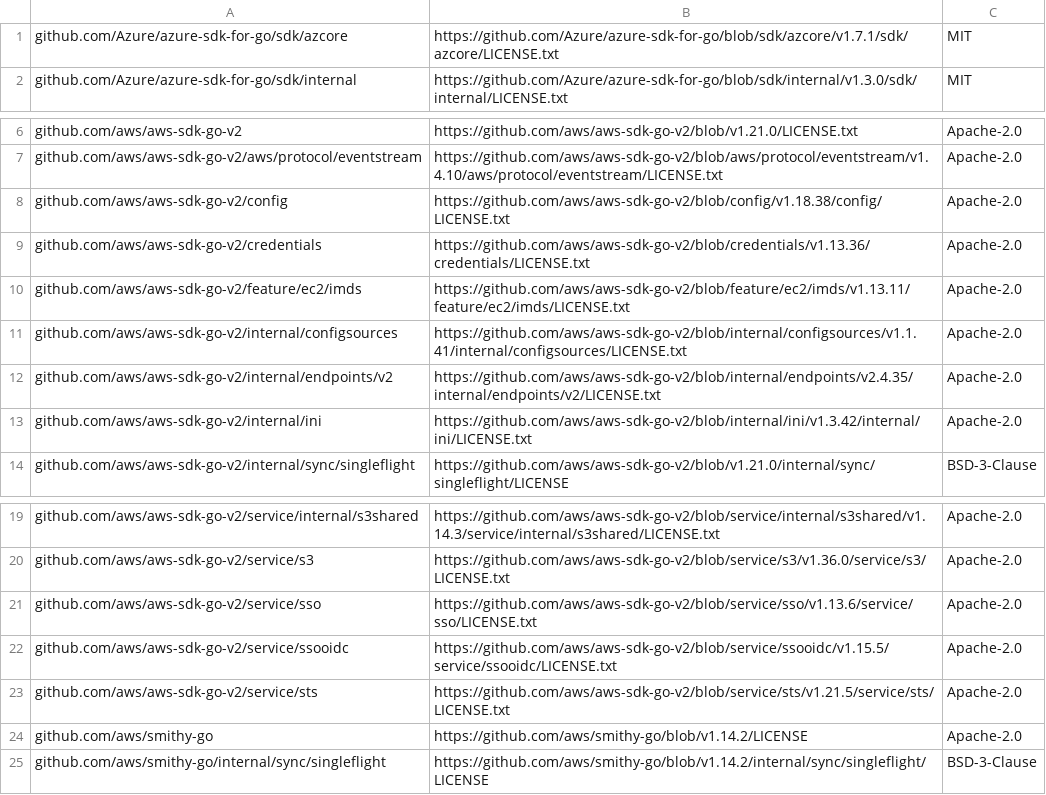
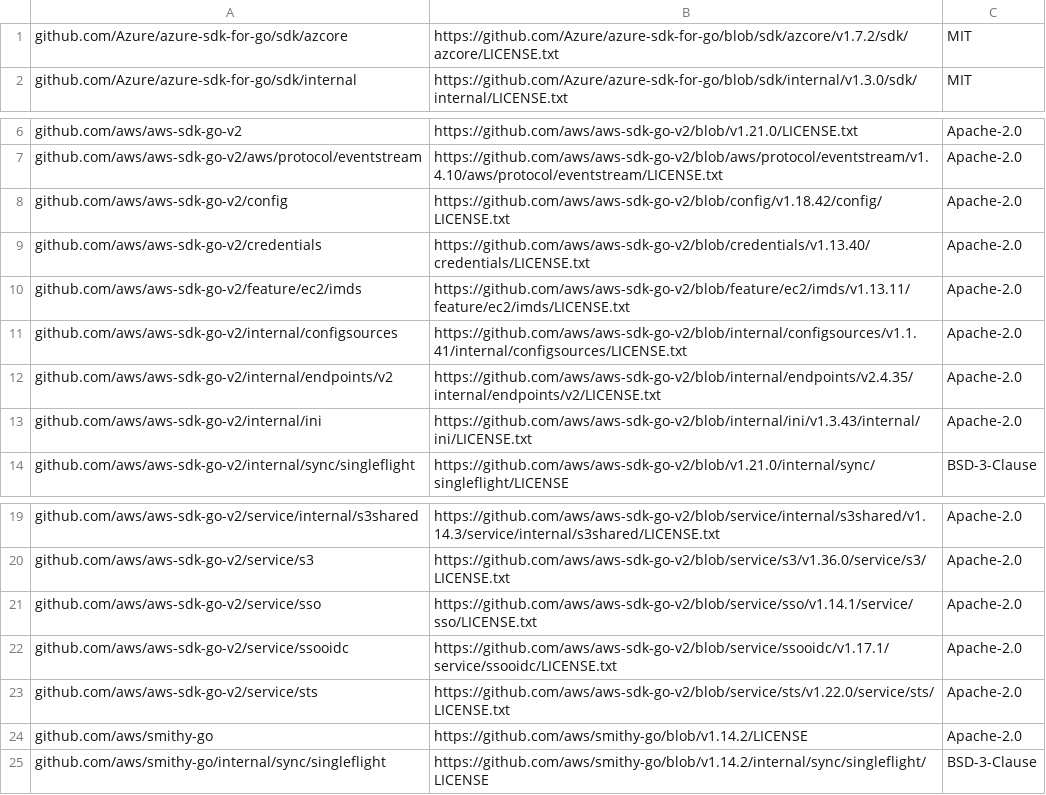
Before and after one commit to mendersoftware/deployments, a CSV file: licenses.csv, drawn as a sheet; only a part is shown, gaps mark what is left out.

Commit message:
chore: aligned licenses with updated dependencies
Signed-off-by: Manuel Zedel <manuel.zedel@northern.tech>

```diff
--- a/licenses.csv
+++ b/licenses.csv
@@ -1,2 +1,2 @@
-github.com/Azure/azure-sdk-for-go/sdk/azcore,https://github.com/Azure/azure-sdk-for-go/blob/sdk/azcore/v1.7.1/sdk/azcore/LICENSE.txt,MIT
+github.com/Azure/azure-sdk-for-go/sdk/azcore,https://github.com/Azure/azure-sdk-for-go/blob/sdk/azcore/v1.7.2/sdk/azcore/LICENSE.txt,MIT
 github.com/Azure/azure-sdk-for-go/sdk/internal,https://github.com/Azure/azure-sdk-for-go/blob/sdk/internal/v1.3.0/sdk/internal/LICENSE.txt,MIT
@@ -7,4 +7,4 @@ github.com/aws/aws-sdk-go-v2,https://github.com/aws/aws-sdk-go-v2/blob/v1.21.0/L
 github.com/aws/aws-sdk-go-v2/aws/protocol/eventstream,https://github.com/aws/aws-sdk-go-v2/blob/aws/protocol/eventstream/v1.4.10/aws/protocol/eventstream/LICENSE.txt,Apache-2.0
-github.com/aws/aws-sdk-go-v2/config,https://github.com/aws/aws-sdk-go-v2/blob/config/v1.18.38/config/LICENSE.txt,Apache-2.0
-github.com/aws/aws-sdk-go-v2/credentials,https://github.com/aws/aws-sdk-go-v2/blob/credentials/v1.13.36/credentials/LICENSE.txt,Apache-2.0
+github.com/aws/aws-sdk-go-v2/config,https://github.com/aws/aws-sdk-go-v2/blob/config/v1.18.42/config/LICENSE.txt,Apache-2.0
+github.com/aws/aws-sdk-go-v2/credentials,https://github.com/aws/aws-sdk-go-v2/blob/credentials/v1.13.40/credentials/LICENSE.txt,Apache-2.0
 github.com/aws/aws-sdk-go-v2/feature/ec2/imds,https://github.com/aws/aws-sdk-go-v2/blob/feature/ec2/imds/v1.13.11/feature/ec2/imds/LICENSE.txt,Apache-2.0
@@ -12,3 +12,3 @@ github.com/aws/aws-sdk-go-v2/internal/configsources,https://github.com/aws/aws-s
 github.com/aws/aws-sdk-go-v2/internal/endpoints/v2,https://github.com/aws/aws-sdk-go-v2/blob/internal/endpoints/v2.4.35/internal/endpoints/v2/LICENSE.txt,Apache-2.0
-github.com/aws/aws-sdk-go-v2/internal/ini,https://github.com/aws/aws-sdk-go-v2/blob/internal/ini/v1.3.42/internal/ini/LICENSE.txt,Apache-2.0
+github.com/aws/aws-sdk-go-v2/internal/ini,https://github.com/aws/aws-sdk-go-v2/blob/internal/ini/v1.3.43/internal/ini/LICENSE.txt,Apache-2.0
 github.com/aws/aws-sdk-go-v2/internal/sync/singleflight,https://github.com/aws/aws-sdk-go-v2/blob/v1.21.0/internal/sync/singleflight/LICENSE,BSD-3-Clause
@@ -20,5 +20,5 @@ github.com/aws/aws-sdk-go-v2/service/internal/s3shared,https://github.com/aws/aw
 github.com/aws/aws-sdk-go-v2/service/s3,https://github.com/aws/aws-sdk-go-v2/blob/service/s3/v1.36.0/service/s3/LICENSE.txt,Apache-2.0
-github.com/aws/aws-sdk-go-v2/service/sso,https://github.com/aws/aws-sdk-go-v2/blob/service/sso/v1.13.6/service/sso/LICENSE.txt,Apache-2.0
-github.com/aws/aws-sdk-go-v2/service/ssooidc,https://github.com/aws/aws-sdk-go-v2/blob/service/ssooidc/v1.15.5/service/ssooidc/LICENSE.txt,Apache-2.0
-github.com/aws/aws-sdk-go-v2/service/sts,https://github.com/aws/aws-sdk-go-v2/blob/service/sts/v1.21.5/service/sts/LICENSE.txt,Apache-2.0
+github.com/aws/aws-sdk-go-v2/service/sso,https://github.com/aws/aws-sdk-go-v2/blob/service/sso/v1.14.1/service/sso/LICENSE.txt,Apache-2.0
+github.com/aws/aws-sdk-go-v2/service/ssooidc,https://github.com/aws/aws-sdk-go-v2/blob/service/ssooidc/v1.17.1/service/ssooidc/LICENSE.txt,Apache-2.0
+github.com/aws/aws-sdk-go-v2/service/sts,https://github.com/aws/aws-sdk-go-v2/blob/service/sts/v1.22.0/service/sts/LICENSE.txt,Apache-2.0
 github.com/aws/smithy-go,https://github.com/aws/smithy-go/blob/v1.14.2/LICENSE,Apache-2.0
```
